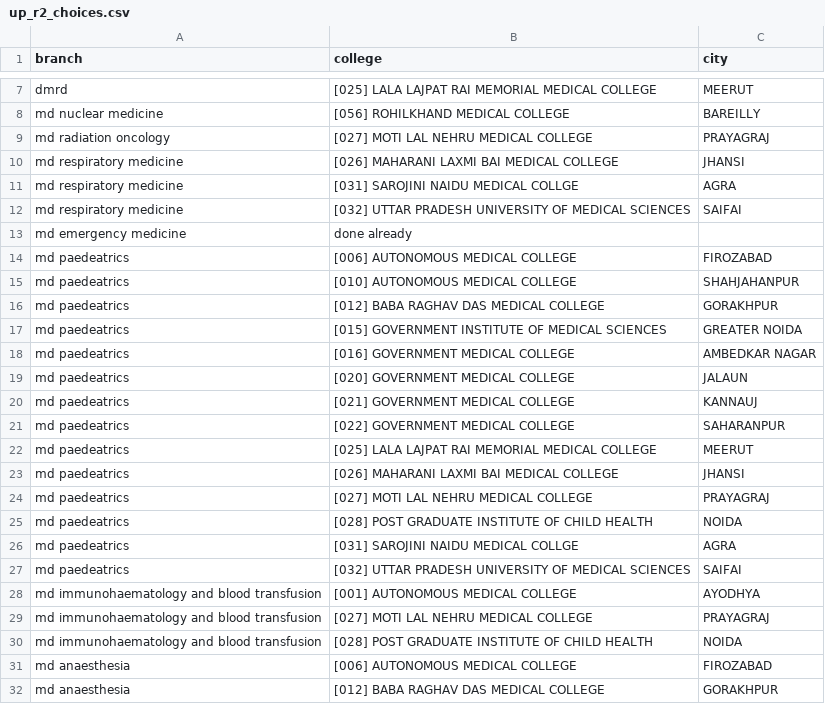
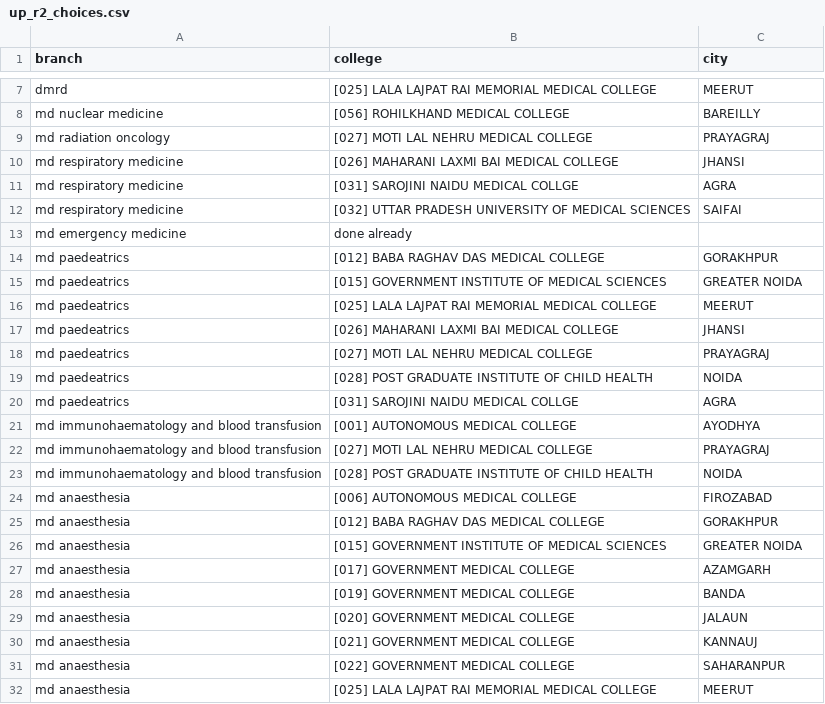
Before and after one commit to tushar2013/streamlit_apps, a CSV file: up_r2_choices.csv, drawn as a sheet; only a part is shown, gaps mark what is left out; the shorter side is filled out with more unchanged rows.

Commit message:
removed unwanted cities

```diff
--- a/up_r2_choices.csv
+++ b/up_r2_choices.csv
@@ -13,10 +13,4 @@ md respiratory medicine,[032] UTTAR PRADESH UNIVERSITY OF MEDICAL SCIENCES, SAIF
 md emergency medicine,done already,
-md paedeatrics,[006] AUTONOMOUS MEDICAL COLLEGE, FIROZABAD
-md paedeatrics,[010] AUTONOMOUS MEDICAL COLLEGE, SHAHJAHANPUR
 md paedeatrics,[012] BABA RAGHAV DAS MEDICAL COLLEGE, GORAKHPUR
 md paedeatrics,[015] GOVERNMENT INSTITUTE OF MEDICAL SCIENCES, GREATER NOIDA
-md paedeatrics,[016] GOVERNMENT MEDICAL COLLEGE, AMBEDKAR NAGAR
-md paedeatrics,[020] GOVERNMENT MEDICAL COLLEGE, JALAUN
-md paedeatrics,[021] GOVERNMENT MEDICAL COLLEGE, KANNAUJ
-md paedeatrics,[022] GOVERNMENT MEDICAL COLLEGE, SAHARANPUR
 md paedeatrics,[025] LALA LAJPAT RAI MEMORIAL MEDICAL COLLEGE, MEERUT
@@ -26,3 +20,2 @@ md paedeatrics,[028] POST GRADUATE INSTITUTE OF CHILD HEALTH, NOIDA
 md paedeatrics,[031] SAROJINI NAIDU MEDICAL COLLGE, AGRA
-md paedeatrics,[032] UTTAR PRADESH UNIVERSITY OF MEDICAL SCIENCES, SAIFAI
 md immunohaematology and blood transfusion,[001] AUTONOMOUS MEDICAL COLLEGE, AYODHYA
```
